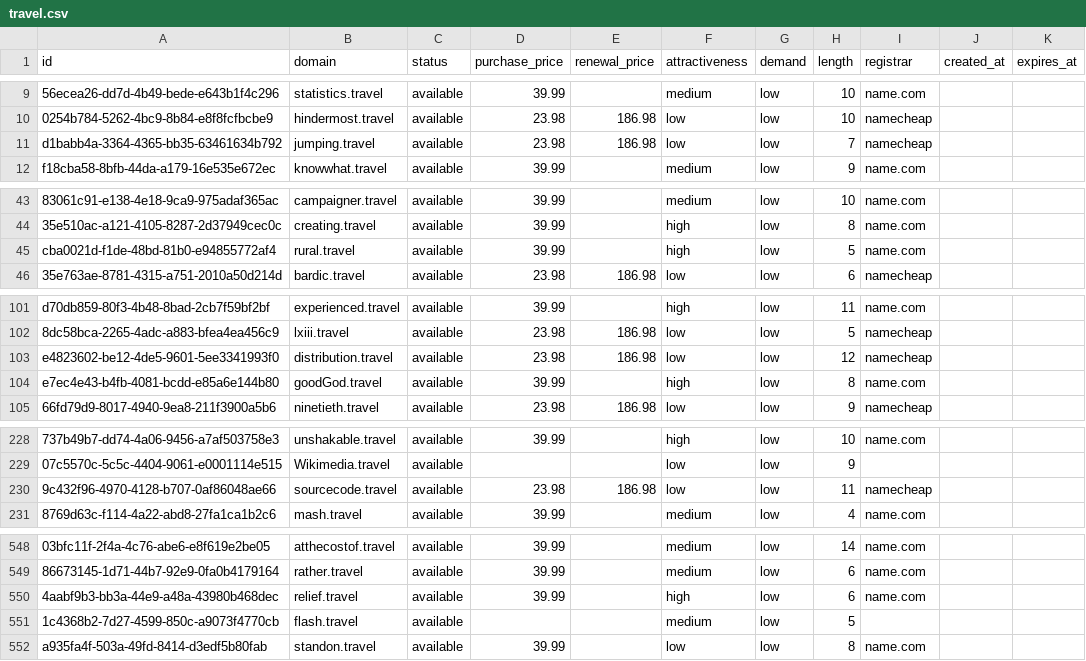
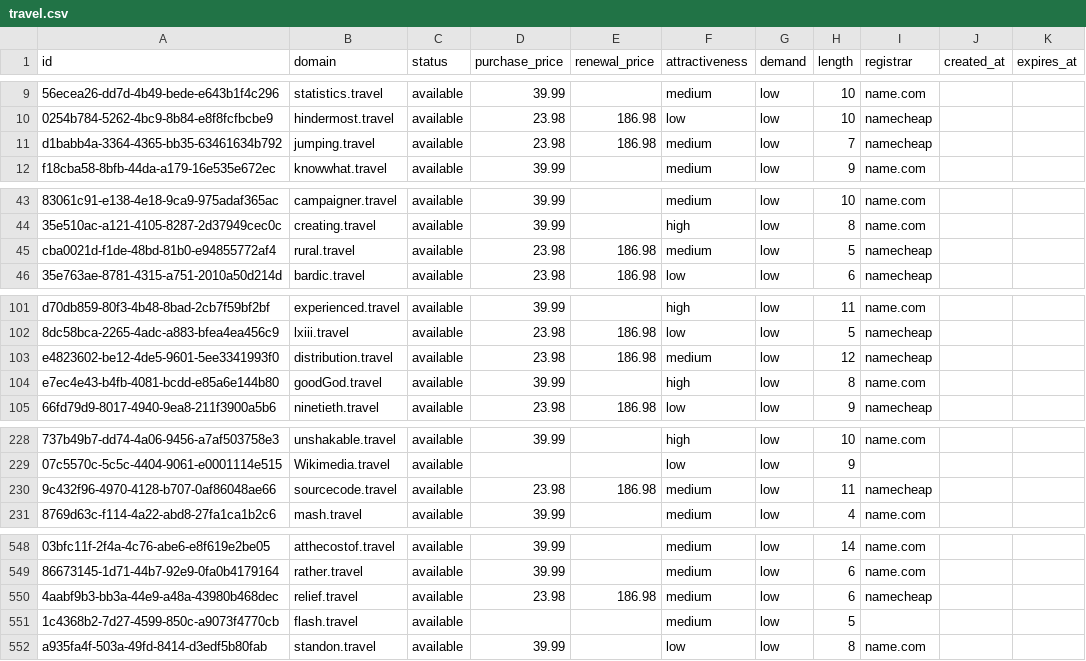
Before and after one commit to UniqueDomains/travel-oneword-domains, a CSV file: travel.csv, drawn as a sheet; only a part is shown, gaps mark what is left out; the diff names each change by its address in the sheet, - before the commit and + after, or states it on an @@ line.

Commit message:
Domains update

```diff
--- a/travel.csv
+++ b/travel.csv
-F11 (attractiveness): low
+F11 (attractiveness): medium
-D45 (purchase_price): 39.99
+D45 (purchase_price): 23.98
-E45 (renewal_price): (empty)
+E45 (renewal_price): 186.98
-F45 (attractiveness): high
+F45 (attractiveness): medium
-I45 (registrar): name.com
+I45 (registrar): namecheap
-F103 (attractiveness): low
+F103 (attractiveness): medium
-F230 (attractiveness): low
+F230 (attractiveness): medium
-D550 (purchase_price): 39.99
+D550 (purchase_price): 23.98
-E550 (renewal_price): (empty)
+E550 (renewal_price): 186.98
-F550 (attractiveness): high
+F550 (attractiveness): medium
-I550 (registrar): name.com
+I550 (registrar): namecheap
```
Also changed, not shown: 4 other files.
